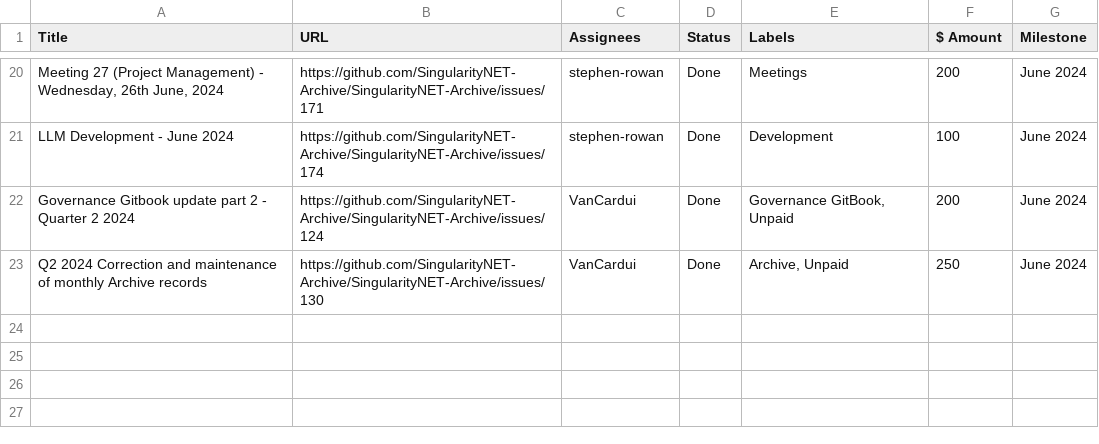
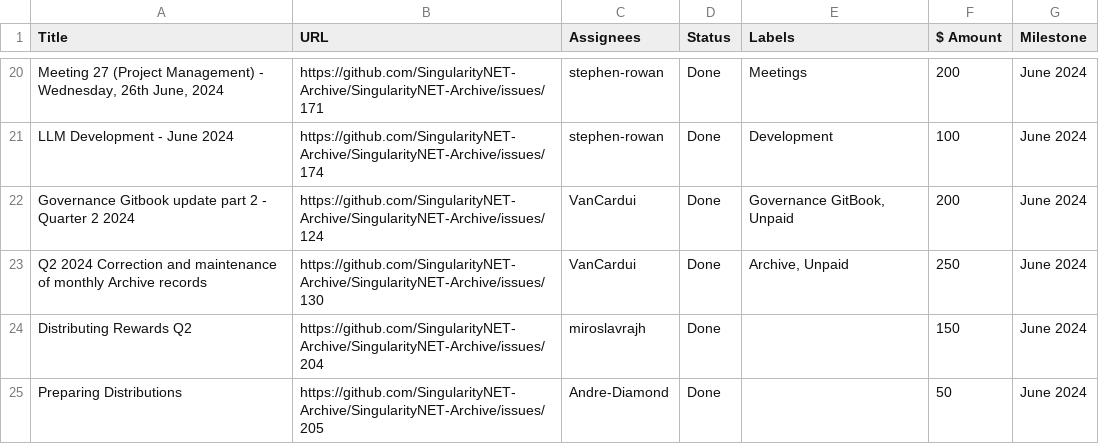
Before and after one commit to SingularityNET-Archive/SingularityNET-Archive, a TSV file: Budget/SingularityNET-Archive - June 2024 - Milestones.tsv, drawn as a sheet; only a part is shown, gaps mark what is left out.

Commit message:
Add files via upload

```diff
--- a/Budget/SingularityNET-Archive - June 2024 - Milestones.tsv
+++ b/Budget/SingularityNET-Archive - June 2024 - Milestones.tsv
@@ -23 +23,3 @@ Governance Gitbook update part 2 - Quarter 2 2024	https://github.com/Singularity
 Q2 2024 Correction and maintenance of monthly Archive records	https://github.com/SingularityNET-Archive/SingularityNET-Archive/issues/130	VanCardui	Done	Archive, Unpaid	250	June 2024
+Distributing Rewards Q2	https://github.com/SingularityNET-Archive/SingularityNET-Archive/issues/204	miroslavrajh	Done		150	June 2024
+Preparing Distributions	https://github.com/SingularityNET-Archive/SingularityNET-Archive/issues/205	Andre-Diamond	Done		50	June 2024
```
